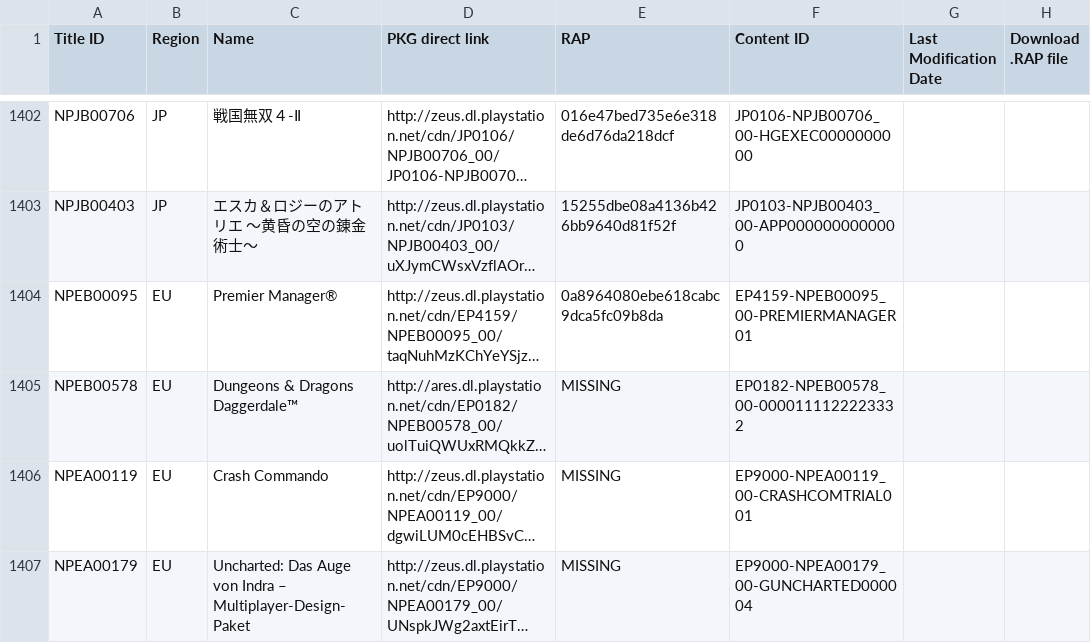
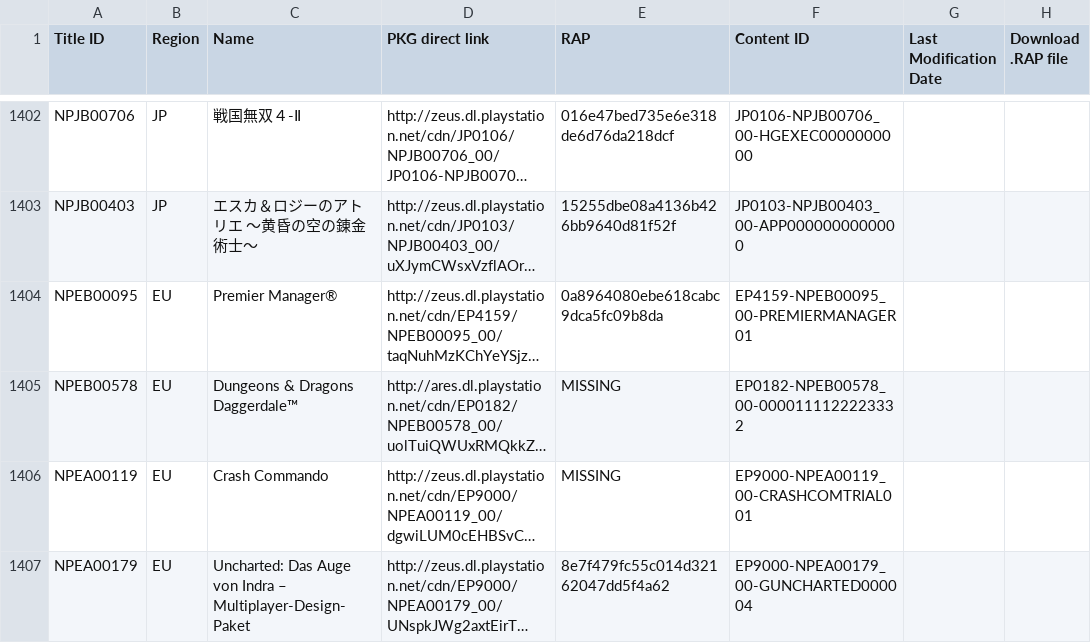
Before and after one commit to 1jtp8sobiu/1jtp8sobiu.github.io, a TSV file: tsv/PENDING-PS3_GAMES.tsv, drawn as a sheet; only a part is shown, gaps mark what is left out; long unchanged cells end in …; the diff names each change by its address in the sheet, - before the commit and + after, or states it on an @@ line.

Commit message:
PENDING-PS3_GAMES 20260705_200003

```diff
--- a/tsv/PENDING-PS3_GAMES.tsv
+++ b/tsv/PENDING-PS3_GAMES.tsv
-E1407 (RAP): MISSING
+E1407 (RAP): 8e7f479fc55c014d32162047dd5f4a62
```
